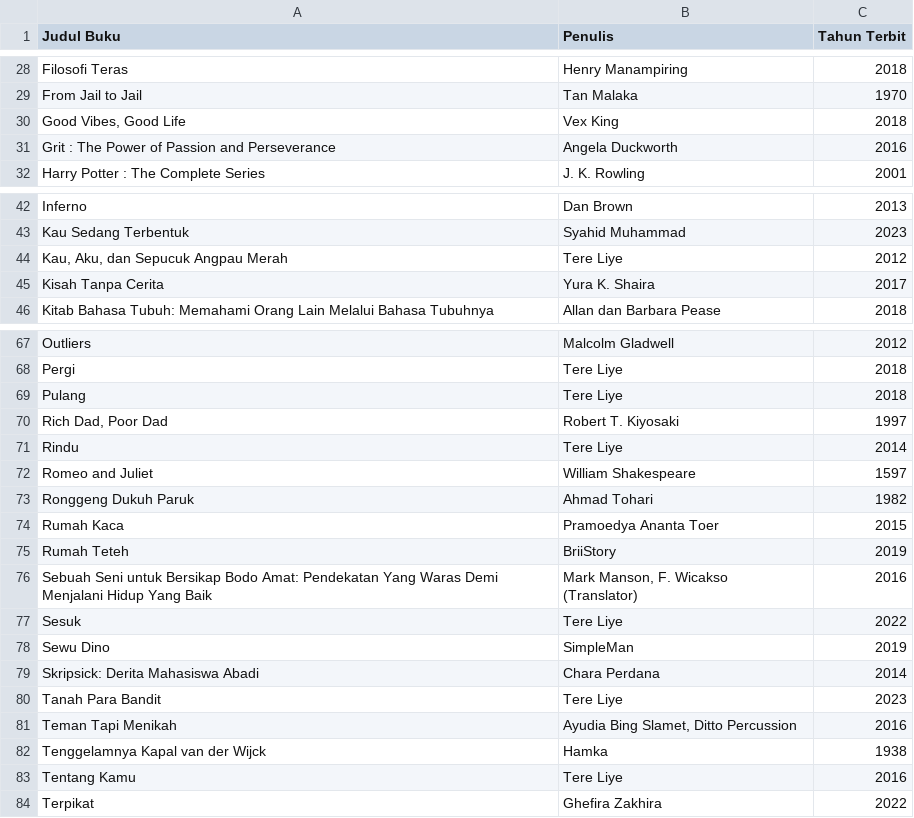
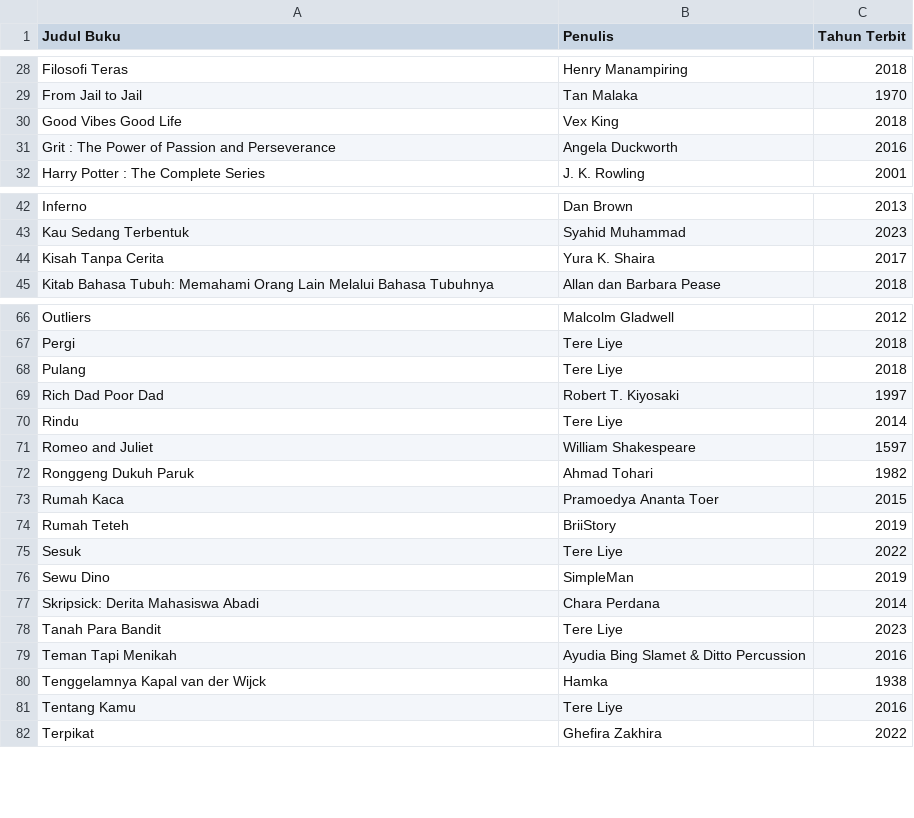
Before and after one commit to danielmulasatria/Digital_Library, a CSV file: DaftarBuku.csv, drawn as a sheet; only a part is shown, gaps mark what is left out; removed rows and columns are numbered as before the commit, all else as after; ↵ is a line break in a cell; the diff names each change by its address in the sheet, - before the commit and + after, or states it on an @@ line.

```diff
--- a/DaftarBuku.csv
+++ b/DaftarBuku.csv
-A30 (Judul Buku): Good Vibes, Good Life
+A30 (Judul Buku): Good Vibes Good Life
-row 44: Kau, Aku, dan Sepucuk Angpau Merah | Tere Liye | 2012
-A69 (Judul Buku): Rich Dad, Poor Dad
+A69 (Judul Buku): Rich Dad Poor Dad
-row 76: Sebuah Seni untuk Bersikap Bodo Amat: Pendekatan Yang Waras Demi Menjalani Hidup Yang Baik | Mark Manson, F. Wicakso ↵ (Translator) | 2016
-B79 (Penulis): Ayudia Bing Slamet, Ditto Percussion
+B79 (Penulis): Ayudia Bing Slamet & Ditto Percussion
```
Also changed, not shown: 2 other files.
